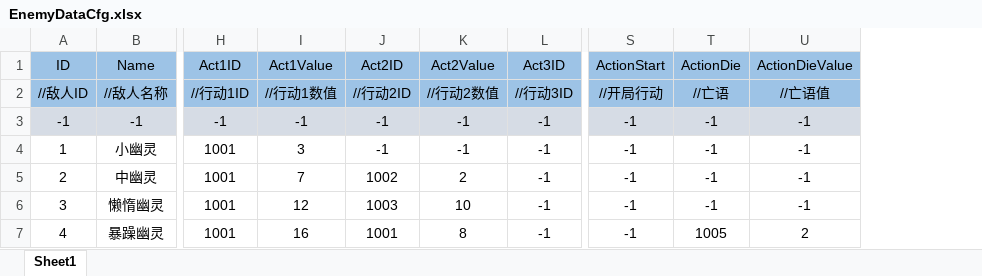
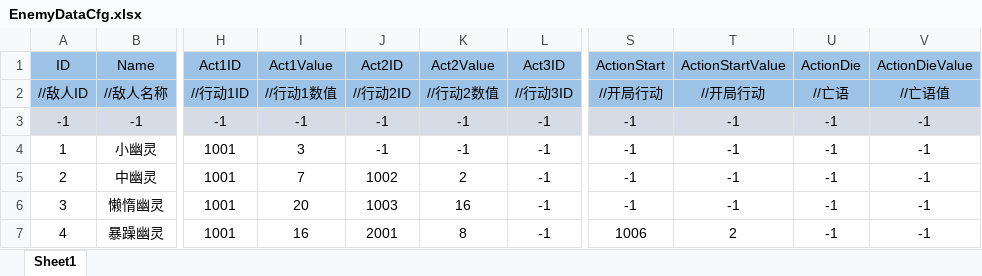
Before and after one commit to Koroshiya71/Slay-the-Touhou-RE, an Excel workbook: Assets/Resources/Cfg/EnemyDataCfg.xlsx, sheet Sheet1, drawn as a sheet; only a part is shown, gaps mark what is left out; values as stored, in another font and other column widths than the file's, no borders; addresses are those after the commit; the diff names each change by its address in the sheet, - before the commit and + after, or states it on an @@ line.

```diff
--- a/Assets/Resources/Cfg/EnemyDataCfg.xlsx (sheet Sheet1)
+++ b/Assets/Resources/Cfg/EnemyDataCfg.xlsx (sheet Sheet1)
+column T (ActionStartValue), rows 2-7: //开局行动 | -1 | -1 | -1 | -1 | 2
-I6 (Act1Value): 12
+I6 (Act1Value): 20
-K6 (Act2Value): 10
+K6 (Act2Value): 16
-J7 (Act2ID): 1001
+J7 (Act2ID): 2001
-S7 (ActionStart): -1
+S7 (ActionStart): 1006
-U7 (ActionDie): 1005
+U7 (ActionDie): -1
-V7 (ActionDieValue): 2
+V7 (ActionDieValue): -1
```
Also changed, not shown: Assets/Resources/Cfg/ActionDataCfg.xlsx, Assets/Resources/Cfg/BattleDataCfg.xlsx, 7 other files.
